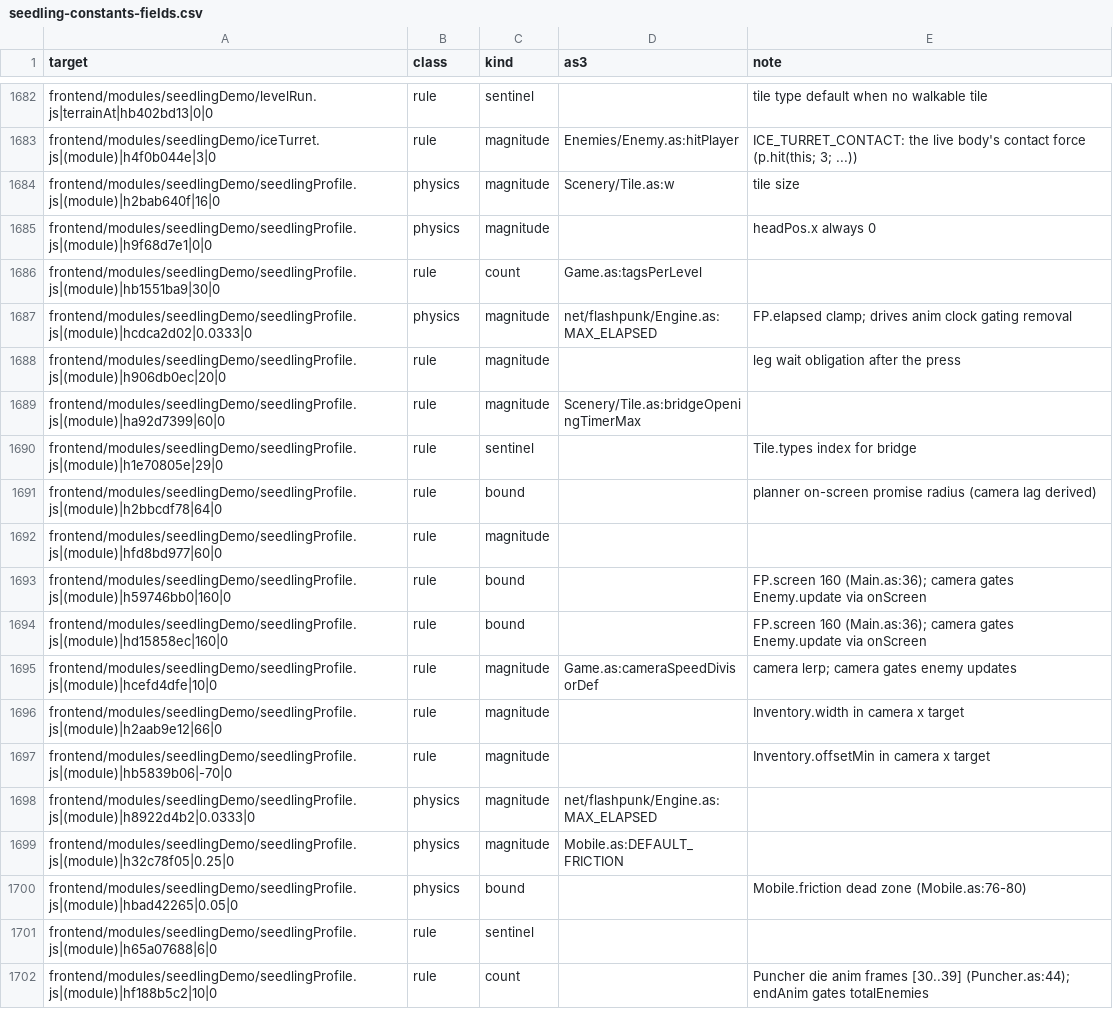
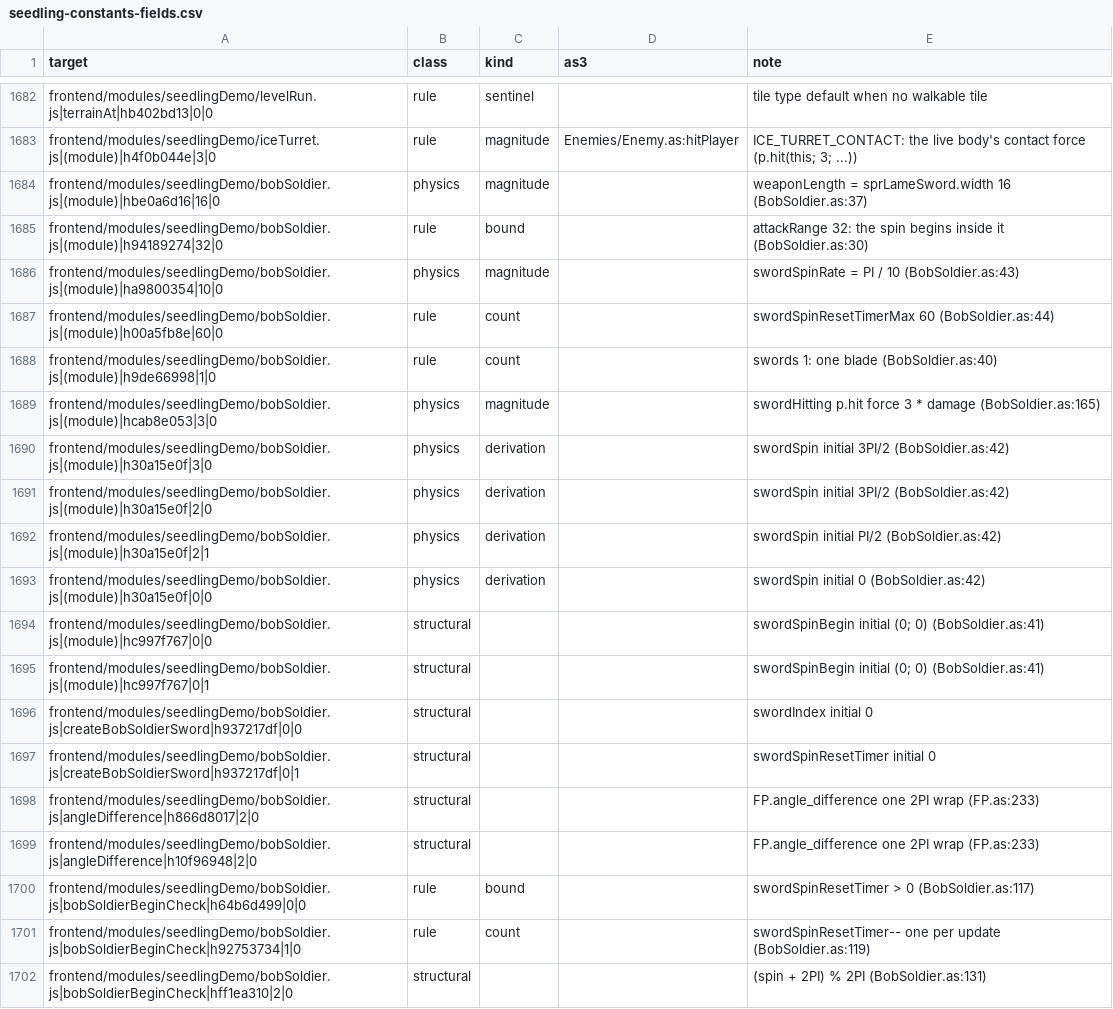
Before and after one commit to PeerInfinity/Archipelago-CC, a CSV file: scripts/procgen/seedling-constants-fields.csv, drawn as a sheet; only a part is shown, gaps mark what is left out; the shorter side is filled out with more unchanged rows; the diff covers the shown part only.

```diff
--- a/scripts/procgen/seedling-constants-fields.csv
+++ b/scripts/procgen/seedling-constants-fields.csv
@@ -1683 +1683,20 @@ frontend/modules/seedlingDemo/levelRun.js|terrainAt|hb402bd13|0|0,rule,sentinel,
 frontend/modules/seedlingDemo/iceTurret.js|(module)|h4f0b044e|3|0,rule,magnitude,Enemies/Enemy.as:hitPlayer,ICE_TURRET_CONTACT: the live body's contact force (p.hit(this; 3; ...))
+frontend/modules/seedlingDemo/bobSoldier.js|(module)|hbe0a6d16|16|0,physics,magnitude,,weaponLength = sprLameSword.width 16 (BobSoldier.as:37)
+frontend/modules/seedlingDemo/bobSoldier.js|(module)|h94189274|32|0,rule,bound,,attackRange 32: the spin begins inside it (BobSoldier.as:30)
+frontend/modules/seedlingDemo/bobSoldier.js|(module)|ha9800354|10|0,physics,magnitude,,swordSpinRate = PI / 10 (BobSoldier.as:43)
+frontend/modules/seedlingDemo/bobSoldier.js|(module)|h00a5fb8e|60|0,rule,count,,swordSpinResetTimerMax 60 (BobSoldier.as:44)
+frontend/modules/seedlingDemo/bobSoldier.js|(module)|h9de66998|1|0,rule,count,,swords 1: one blade (BobSoldier.as:40)
+frontend/modules/seedlingDemo/bobSoldier.js|(module)|hcab8e053|3|0,physics,magnitude,,swordHitting p.hit force 3 * damage (BobSoldier.as:165)
+frontend/modules/seedlingDemo/bobSoldier.js|(module)|h30a15e0f|3|0,physics,derivation,,swordSpin initial 3PI/2 (BobSoldier.as:42)
+frontend/modules/seedlingDemo/bobSoldier.js|(module)|h30a15e0f|2|0,physics,derivation,,swordSpin initial 3PI/2 (BobSoldier.as:42)
+frontend/modules/seedlingDemo/bobSoldier.js|(module)|h30a15e0f|2|1,physics,derivation,,swordSpin initial PI/2 (BobSoldier.as:42)
+frontend/modules/seedlingDemo/bobSoldier.js|(module)|h30a15e0f|0|0,physics,derivation,,swordSpin initial 0 (BobSoldier.as:42)
+frontend/modules/seedlingDemo/bobSoldier.js|(module)|hc997f767|0|0,structural,,,swordSpinBegin initial (0; 0) (BobSoldier.as:41)
+frontend/modules/seedlingDemo/bobSoldier.js|(module)|hc997f767|0|1,structural,,,swordSpinBegin initial (0; 0) (BobSoldier.as:41)
+frontend/modules/seedlingDemo/bobSoldier.js|createBobSoldierSword|h937217df|0|0,structural,,,swordIndex initial 0
+frontend/modules/seedlingDemo/bobSoldier.js|createBobSoldierSword|h937217df|0|1,structural,,,swordSpinResetTimer initial 0
+frontend/modules/seedlingDemo/bobSoldier.js|angleDifference|h866d8017|2|0,structural,,,FP.angle_difference one 2PI wrap (FP.as:233)
+frontend/modules/seedlingDemo/bobSoldier.js|angleDifference|h10f96948|2|0,structural,,,FP.angle_difference one 2PI wrap (FP.as:233)
+frontend/modules/seedlingDemo/bobSoldier.js|bobSoldierBeginCheck|h64b6d499|0|0,rule,bound,,swordSpinResetTimer > 0 (BobSoldier.as:117)
+frontend/modules/seedlingDemo/bobSoldier.js|bobSoldierBeginCheck|h92753734|1|0,rule,count,,swordSpinResetTimer-- one per update (BobSoldier.as:119)
+frontend/modules/seedlingDemo/bobSoldier.js|bobSoldierBeginCheck|hff1ea310|2|0,structural,,,(spin + 2PI) % 2PI (BobSoldier.as:131)
```
Also changed, not shown: 16 added rows elsewhere in this file, 32 other files.
